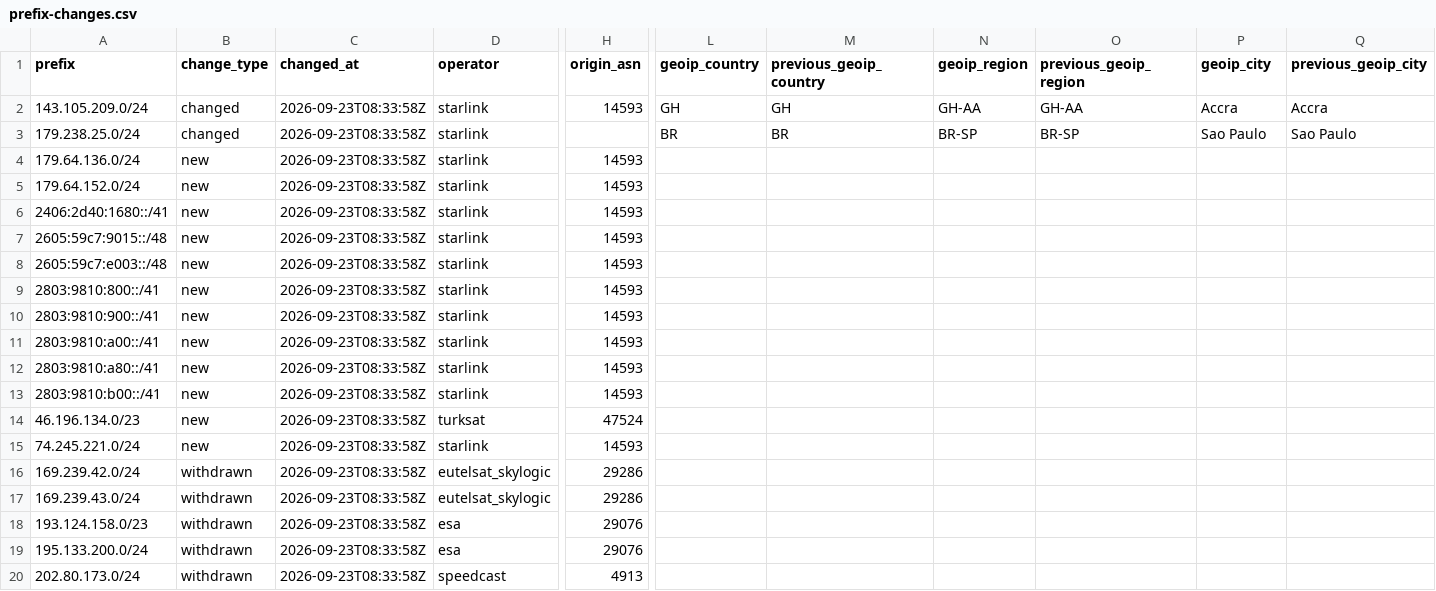
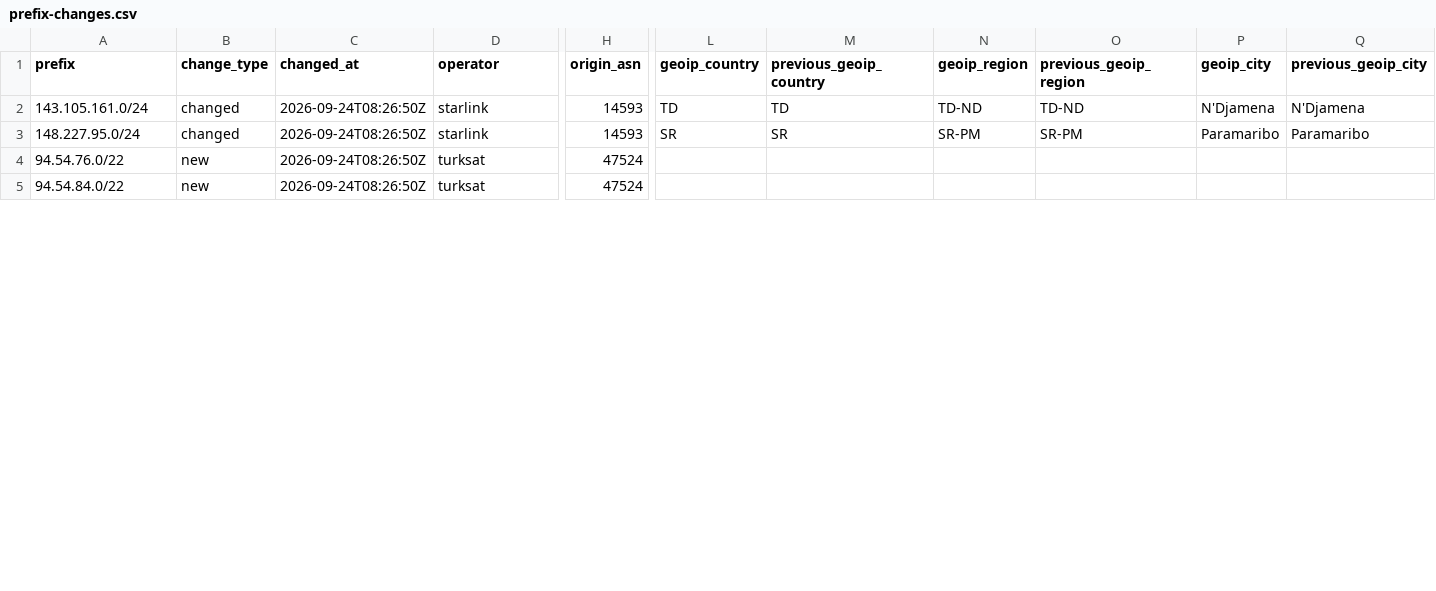
Before and after one commit to ipanalytics/Sat-geoip, a CSV file: outputs/prefix-changes.csv, drawn as a sheet; only a part is shown, gaps mark what is left out; removed rows and columns are numbered as before the commit, all else as after; rows hold the shown columns only; the diff covers the shown part only; the diff names each change by its address in the sheet, - before the commit and + after, or states it on an @@ line.

```diff
--- a/outputs/prefix-changes.csv
+++ b/outputs/prefix-changes.csv
-A2 (prefix): 143.105.209.0/24
+A2 (prefix): 143.105.161.0/24
-C2 (changed_at): 2026-09-23T08:33:58Z
+C2 (changed_at): 2026-09-24T08:26:50Z
-L2 (geoip_country): GH
+L2 (geoip_country): TD
-M2 (previous_geoip_country): GH
+M2 (previous_geoip_country): TD
-N2 (geoip_region): GH-AA
+N2 (geoip_region): TD-ND
-O2 (previous_geoip_region): GH-AA
+O2 (previous_geoip_region): TD-ND
-P2 (geoip_city): Accra
+P2 (geoip_city): N'Djamena
-Q2 (previous_geoip_city): Accra
+Q2 (previous_geoip_city): N'Djamena
-row 3: 179.238.25.0/24 | changed | 2026-09-23T08:33:58Z | starlink |  | BR | BR | BR-SP | BR-SP | Sao Paulo | Sao Paulo
-row 4: 179.64.136.0/24 | new | 2026-09-23T08:33:58Z | starlink | 14593
+row 3: 148.227.95.0/24 | changed | 2026-09-24T08:26:50Z | starlink | 14593 | SR | SR | SR-PM | SR-PM | Paramaribo | Paramaribo
-A4 (prefix): 179.64.152.0/24
+A4 (prefix): 94.54.76.0/22
-C4 (changed_at): 2026-09-23T08:33:58Z
+C4 (changed_at): 2026-09-24T08:26:50Z
-D4 (operator): starlink
+D4 (operator): turksat
-H4 (origin_asn): 14593
+H4 (origin_asn): 47524
-row 6: 2406:2d40:1680::/41 | new | 2026-09-23T08:33:58Z | starlink | 14593
-row 7: 2605:59c7:9015::/48 | new | 2026-09-23T08:33:58Z | starlink | 14593
-row 8: 2605:59c7:e003::/48 | new | 2026-09-23T08:33:58Z | starlink | 14593
-row 9: 2803:9810:800::/41 | new | 2026-09-23T08:33:58Z | starlink | 14593
-row 10: 2803:9810:900::/41 | new | 2026-09-23T08:33:58Z | starlink | 14593
-row 11: 2803:9810:a00::/41 | new | 2026-09-23T08:33:58Z | starlink | 14593
-row 12: 2803:9810:a80::/41 | new | 2026-09-23T08:33:58Z | starlink | 14593
-row 13: 2803:9810:b00::/41 | new | 2026-09-23T08:33:58Z | starlink | 14593
-A5 (prefix): 46.196.134.0/23
+A5 (prefix): 94.54.84.0/22
-C5 (changed_at): 2026-09-23T08:33:58Z
+C5 (changed_at): 2026-09-24T08:26:50Z
-row 15: 74.245.221.0/24 | new | 2026-09-23T08:33:58Z | starlink | 14593
-row 16: 169.239.42.0/24 | withdrawn | 2026-09-23T08:33:58Z | eutelsat_skylogic | 29286
-row 17: 169.239.43.0/24 | withdrawn | 2026-09-23T08:33:58Z | eutelsat_skylogic | 29286
-row 18: 193.124.158.0/23 | withdrawn | 2026-09-23T08:33:58Z | esa | 29076
-row 19: 195.133.200.0/24 | withdrawn | 2026-09-23T08:33:58Z | esa | 29076
-row 20: 202.80.173.0/24 | withdrawn | 2026-09-23T08:33:58Z | speedcast | 4913
```
Also changed, not shown: 3 added rows, 1 removed row and 6 edited cells elsewhere in this file, outputs/starlink-geoip-vs-bgp.csv, 9 other files.
